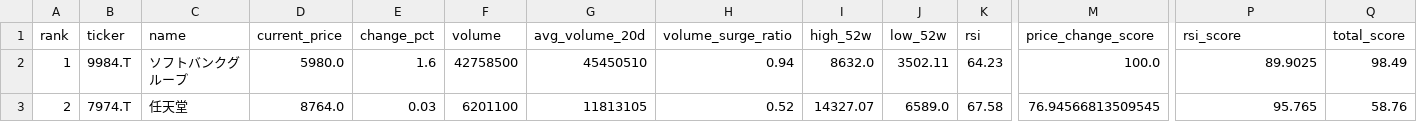
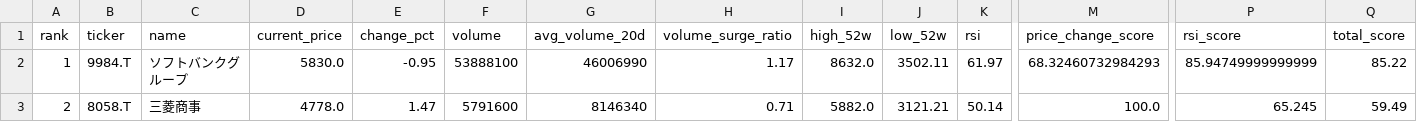
Before and after one commit to ynokinawa19-lgtm/stock-ranking-app, a CSV file: data/ranking_jp.csv, drawn as a sheet; only a part is shown, gaps mark what is left out; the diff covers the shown part only; the diff names each change by its address in the sheet, - before the commit and + after, or states it on an @@ line.

```diff
--- a/data/ranking_jp.csv
+++ b/data/ranking_jp.csv
-D2 (current_price): 5980.0
+D2 (current_price): 5830.0
-E2 (change_pct): 1.6
+E2 (change_pct): -0.95
-F2 (volume): 42758500
+F2 (volume): 53888100
-G2 (avg_volume_20d): 45450510
+G2 (avg_volume_20d): 46006990
-H2 (volume_surge_ratio): 0.94
+H2 (volume_surge_ratio): 1.17
-K2 (rsi): 64.23
+K2 (rsi): 61.97
-M2 (price_change_score): 100.0
+M2 (price_change_score): 68.32460732984293
-P2 (rsi_score): 89.9025
+P2 (rsi_score): 85.94749999999999
-Q2 (total_score): 98.49
+Q2 (total_score): 85.22
-B3 (ticker): 7974.T
+B3 (ticker): 8058.T
-C3 (name): 任天堂
+C3 (name): 三菱商事
-D3 (current_price): 8764.0
+D3 (current_price): 4778.0
-E3 (change_pct): 0.03
+E3 (change_pct): 1.47
-F3 (volume): 6201100
+F3 (volume): 5791600
-G3 (avg_volume_20d): 11813105
+G3 (avg_volume_20d): 8146340
-H3 (volume_surge_ratio): 0.52
+H3 (volume_surge_ratio): 0.71
-I3 (high_52w): 14327.07
+I3 (high_52w): 5882.0
-J3 (low_52w): 6589.0
+J3 (low_52w): 3121.21
-K3 (rsi): 67.58
+K3 (rsi): 50.14
-M3 (price_change_score): 76.94566813509545
+M3 (price_change_score): 100.0
-P3 (rsi_score): 95.765
+P3 (rsi_score): 65.245
-Q3 (total_score): 58.76
+Q3 (total_score): 59.49
```
Also changed, not shown: 171 edited cells elsewhere in this file, data/ranking_us.csv, 3 other files.
